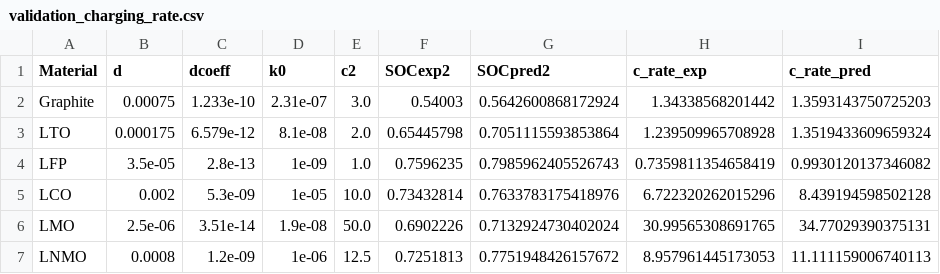
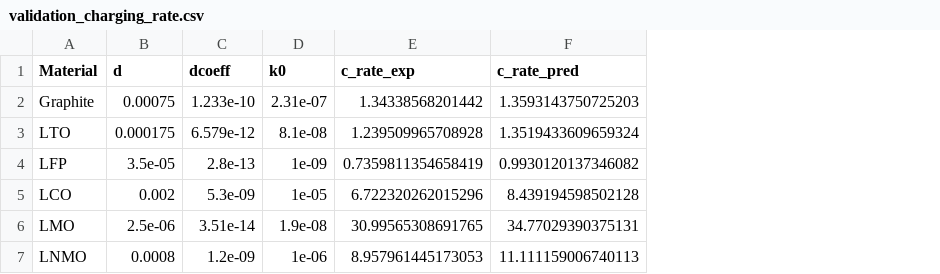
Before and after one commit to fernandezfran/bmxfc, a CSV file: predictions/validation_charging_rate.csv, drawn as a sheet; the diff names each change by its address in the sheet, - before the commit and + after, or states it on an @@ line.

Commit message:
validation charging rate table changes

```diff
--- a/predictions/validation_charging_rate.csv
+++ b/predictions/validation_charging_rate.csv
-column E (c2), rows 2-7: 3.0 | 2.0 | 1.0 | 10.0 | 50.0 | 12.5
-column F (SOCexp2), rows 2-7: 0.54003 | 0.65445798 | 0.7596235 | 0.73432814 | 0.6902226 | 0.7251813
-column G (SOCpred2), rows 2-7: 0.5642600868172924 | 0.7051115593853864 | 0.7985962405526743 | 0.7633783175418976 | 0.7132924730402024 | 0.7751948426157672
```
Also changed, not shown: 1 other file.
